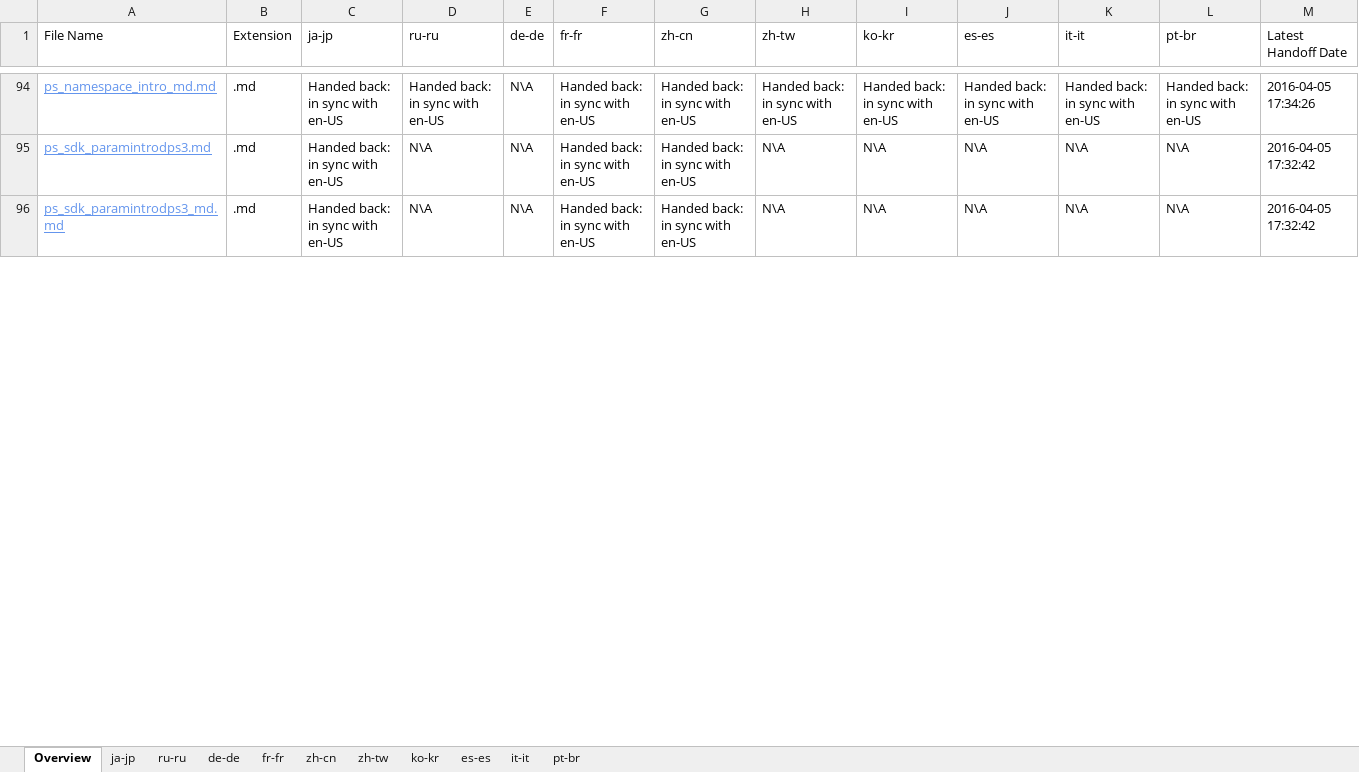
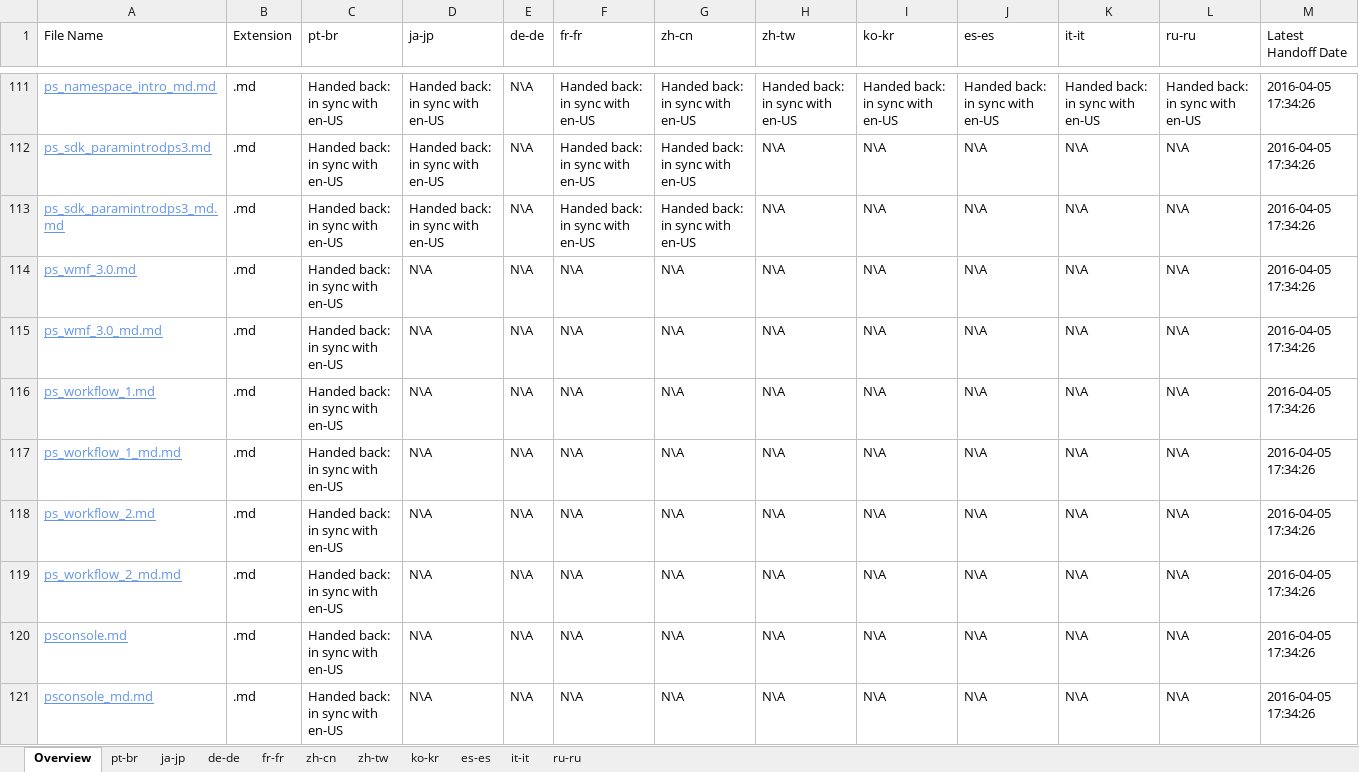
Before and after one commit to SonjaSaltzman/powerShell-Docs.handback, an Excel workbook: ol-handback/PowerShell/powerShell-Docs/live/handback-status.xlsx, sheet Overview, drawn as a sheet; only a part is shown, gaps mark what is left out; values as stored, in another font and other column widths than the file's, no borders; table styles not drawn; addresses are those after the commit; the diff covers the shown part only; the diff names each change by its address in the sheet, - before the commit and + after, or states it on an @@ line.

```diff
--- a/ol-handback/PowerShell/powerShell-Docs/live/handback-status.xlsx (sheet Overview)
+++ b/ol-handback/PowerShell/powerShell-Docs/live/handback-status.xlsx (sheet Overview)
@@ sheet tab order changed: Overview | pt-br | ja-jp | de-de | fr-fr | zh-cn | zh-tw | ko-kr | es-es | it-it | ru-ru @@
-C1: ja-jp
+C1: pt-br
-D1: ru-ru
+D1: ja-jp
-L1: pt-br
+L1: ru-ru
-D112:D113 (ja-jp): N\A
+D112:D113 (ja-jp): Handed back: in sync with en-US
-M112:M113 (Latest Handoff Date): 2016-04-05 17:32:42
+M112:M113 (Latest Handoff Date): 2016-04-05 17:34:26
+row 114: ps_wmf_3.0.md | .md | Handed back: in sync with en-US | N\A | N\A | N\A | N\A | N\A | N\A | N\A | N\A | N\A | 2016-04-05 17:34:26
+row 115: ps_wmf_3.0_md.md | .md | Handed back: in sync with en-US | N\A | N\A | N\A | N\A | N\A | N\A | N\A | N\A | N\A | 2016-04-05 17:34:26
+row 116: ps_workflow_1.md | .md | Handed back: in sync with en-US | N\A | N\A | N\A | N\A | N\A | N\A | N\A | N\A | N\A | 2016-04-05 17:34:26
+row 117: ps_workflow_1_md.md | .md | Handed back: in sync with en-US | N\A | N\A | N\A | N\A | N\A | N\A | N\A | N\A | N\A | 2016-04-05 17:34:26
+row 118: ps_workflow_2.md | .md | Handed back: in sync with en-US | N\A | N\A | N\A | N\A | N\A | N\A | N\A | N\A | N\A | 2016-04-05 17:34:26
+row 119: ps_workflow_2_md.md | .md | Handed back: in sync with en-US | N\A | N\A | N\A | N\A | N\A | N\A | N\A | N\A | N\A | 2016-04-05 17:34:26
+row 120: psconsole.md | .md | Handed back: in sync with en-US | N\A | N\A | N\A | N\A | N\A | N\A | N\A | N\A | N\A | 2016-04-05 17:34:26
+row 121: psconsole_md.md | .md | Handed back: in sync with en-US | N\A | N\A | N\A | N\A | N\A | N\A | N\A | N\A | N\A | 2016-04-05 17:34:26
```
Also changed, not shown: 61 added rows, 24 removed rows and 16 edited cells elsewhere in this sheet, sheet pt-br, ol-handback/PowerShell/powerShell-Docs/live/localization-status.xlsx.
